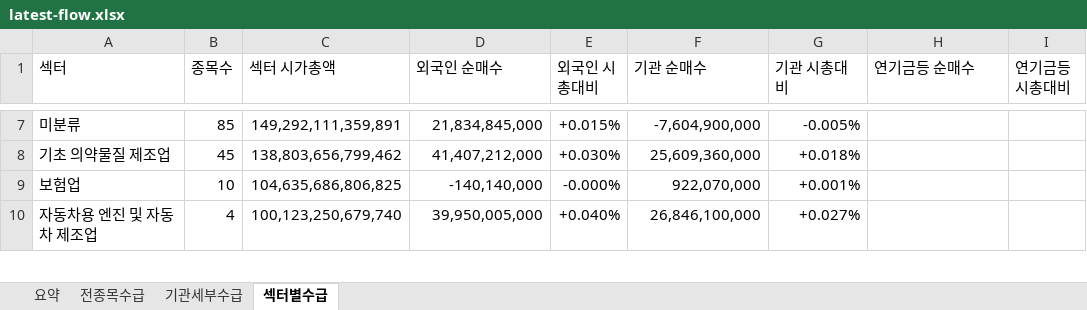
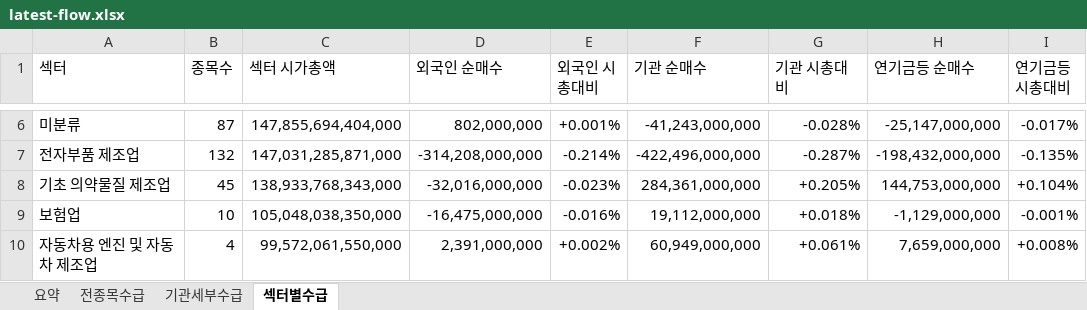
Before and after one commit to HeeChaNY/stock-market-dashboards, an Excel workbook: dashboard/latest-flow.xlsx, sheet 섹터별수급, drawn as a sheet; only a part is shown, gaps mark what is left out; values as stored, in another font and other column widths than the file's, no cell formats; conditional formats not drawn; addresses are those after the commit; the diff covers the shown part only; the diff names each change by its address in the sheet, - before the commit and + after, or states it on an @@ line.

```diff
--- a/dashboard/latest-flow.xlsx (sheet 섹터별수급)
+++ b/dashboard/latest-flow.xlsx (sheet 섹터별수급)
-B6 (종목수): 85
+B6 (종목수): 87
-C6 (섹터 시가총액): 149,292,111,359,891
+C6 (섹터 시가총액): 147,855,694,404,000
-D6 (외국인 순매수): 21,834,845,000
+D6 (외국인 순매수): 802,000,000
-E6 (외국인 시총대비): +0.015%
+E6 (외국인 시총대비): +0.001%
-F6 (기관 순매수): -7,604,900,000
+F6 (기관 순매수): -41,243,000,000
-G6 (기관 시총대비): -0.005%
+G6 (기관 시총대비): -0.028%
-H6 (연기금등 순매수): (empty)
+H6 (연기금등 순매수): -25,147,000,000
-I6 (연기금등 시총대비): (empty)
+I6 (연기금등 시총대비): -0.017%
+row 7: 전자부품 제조업 | 132 | 147,031,285,871,000 | -314,208,000,000 | -0.214% | -422,496,000,000 | -0.287% | -198,432,000,000 | -0.135%
-C8 (섹터 시가총액): 138,803,656,799,462
+C8 (섹터 시가총액): 138,933,768,343,000
-D8 (외국인 순매수): 41,407,212,000
+D8 (외국인 순매수): -32,016,000,000
-E8 (외국인 시총대비): +0.030%
+E8 (외국인 시총대비): -0.023%
-F8 (기관 순매수): 25,609,360,000
+F8 (기관 순매수): 284,361,000,000
-G8 (기관 시총대비): +0.018%
+G8 (기관 시총대비): +0.205%
-H8 (연기금등 순매수): (empty)
+H8 (연기금등 순매수): 144,753,000,000
-I8 (연기금등 시총대비): (empty)
+I8 (연기금등 시총대비): +0.104%
-C9 (섹터 시가총액): 104,635,686,806,825
+C9 (섹터 시가총액): 105,048,038,350,000
-D9 (외국인 순매수): -140,140,000
+D9 (외국인 순매수): -16,475,000,000
-E9 (외국인 시총대비): -0.000%
+E9 (외국인 시총대비): -0.016%
-F9 (기관 순매수): 922,070,000
+F9 (기관 순매수): 19,112,000,000
-G9 (기관 시총대비): +0.001%
+G9 (기관 시총대비): +0.018%
-H9 (연기금등 순매수): (empty)
+H9 (연기금등 순매수): -1,129,000,000
-I9 (연기금등 시총대비): (empty)
+I9 (연기금등 시총대비): -0.001%
-C10 (섹터 시가총액): 100,123,250,679,740
+C10 (섹터 시가총액): 99,572,061,550,000
-D10 (외국인 순매수): 39,950,005,000
+D10 (외국인 순매수): 2,391,000,000
-E10 (외국인 시총대비): +0.040%
+E10 (외국인 시총대비): +0.002%
-F10 (기관 순매수): 26,846,100,000
+F10 (기관 순매수): 60,949,000,000
-G10 (기관 시총대비): +0.027%
+G10 (기관 시총대비): +0.061%
-H10 (연기금등 순매수): (empty)
+H10 (연기금등 순매수): 7,659,000,000
-I10 (연기금등 시총대비): (empty)
+I10 (연기금등 시총대비): +0.008%
```
Also changed, not shown: 15 added rows, 16 removed rows and 949 edited cells elsewhere in this sheet, sheet 기관세부수급, sheet 전종목수급, sheet 요약, cell formats, 1 other file.
